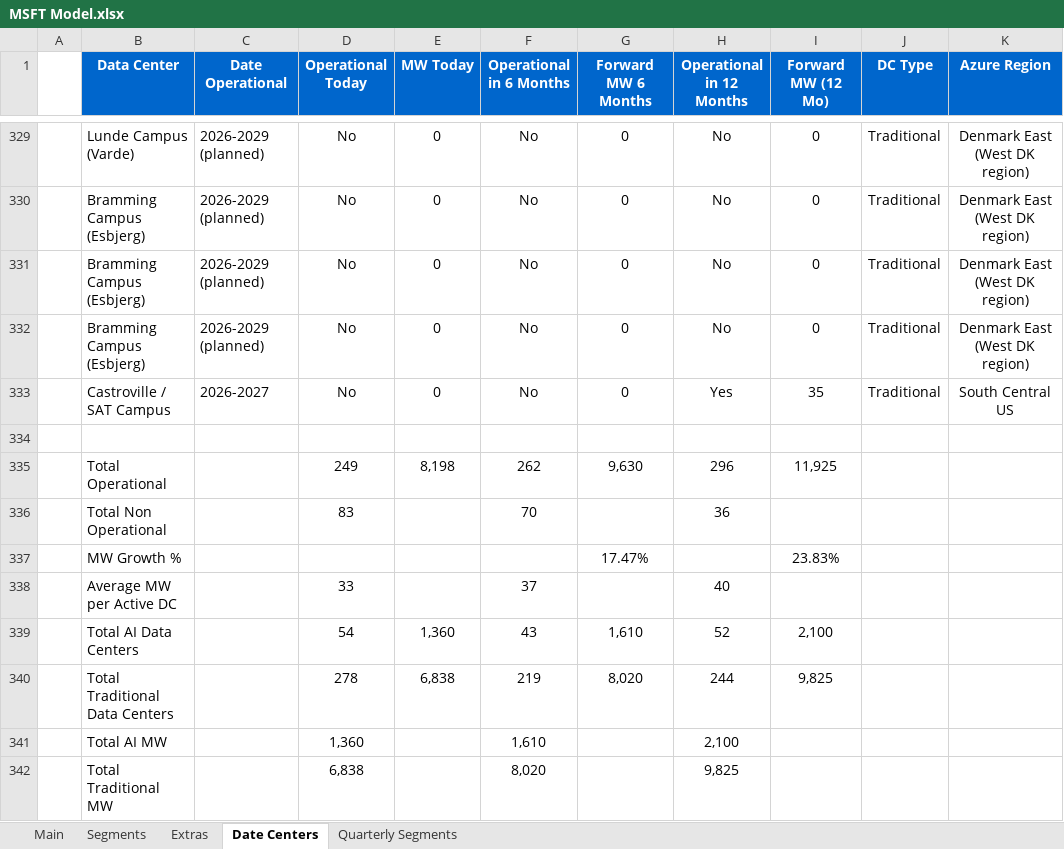
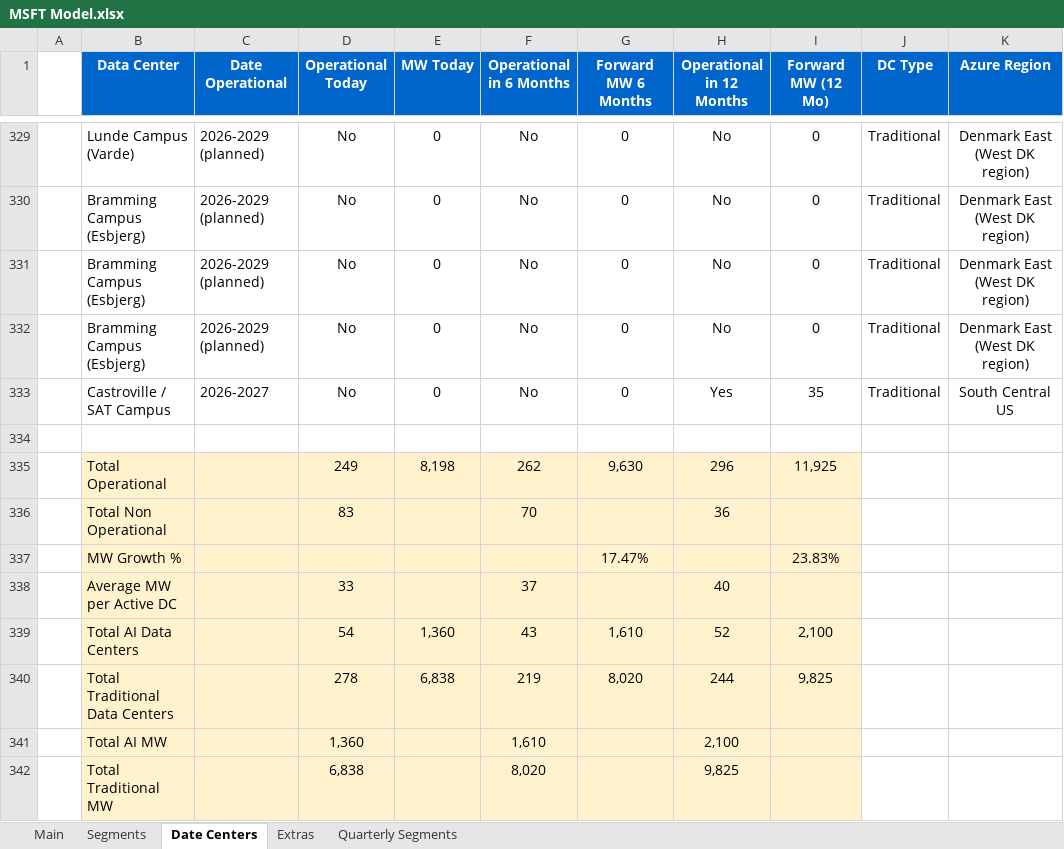
Before and after one commit to abigubi/financial-models, an Excel workbook: MSFT Model.xlsx, sheet Date Centers, drawn as a sheet; only a part is shown, gaps mark what is left out; values as stored, in another font and other column widths than the file's, no borders; 1 other sheet too large or unreadable and not compared; the diff names each change by its address in the sheet, - before the commit and + after, or states it on an @@ line.

```diff
--- a/MSFT Model.xlsx (sheet Date Centers)
+++ b/MSFT Model.xlsx (sheet Date Centers)
@@ sheet tab order changed: Main | Segments | Date Centers | Extras | Quarterly Segments @@
-B335:I342 fill: none
+B335:I342 fill: #FFF2CC
```
Also changed, not shown: sheet Main, sheet Extras, sheet Quarterly Segments, formulas that keep their value, charts or pictures, Big 4 Capex vs OCF.xlsx, Iren Model.xlsx, 5 other files.
